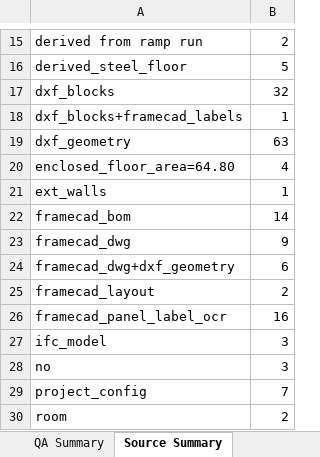
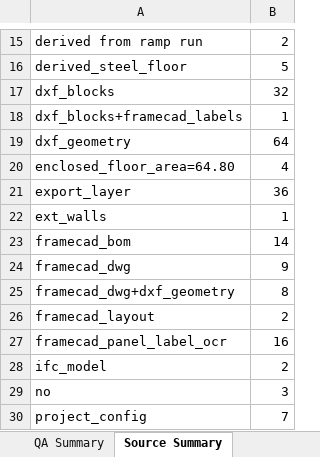
Before and after one commit to KhabibullaevSh/get-demo1-copy, an Excel workbook: v3_boq_system/outputs/project_2/project_2_BOQ_V3.xlsx, sheet Source Summary, drawn as a sheet; only a part is shown, gaps mark what is left out; the shorter side is filled out with more unchanged rows; values as stored, in another font and other column widths than the file's, no borders; addresses are those after the commit; the diff names each change by its address in the sheet, - before the commit and + after, or states it on an @@ line.

```diff
--- a/v3_boq_system/outputs/project_2/project_2_BOQ_V3.xlsx (sheet Source Summary)
+++ b/v3_boq_system/outputs/project_2/project_2_BOQ_V3.xlsx (sheet Source Summary)
-B19: 63
+B19: 64
+row 21: export_layer | 36
-B25: 6
+B25: 8
-B28: 3
+B28: 2
```
Also changed, not shown: sheet BOQ, sheet Traceability, sheet Engine Truth, sheet Manual Review, sheet QA Summary, v3_boq_system/outputs/project2/project2_BOQ_V3.xlsx, 7 other files.
